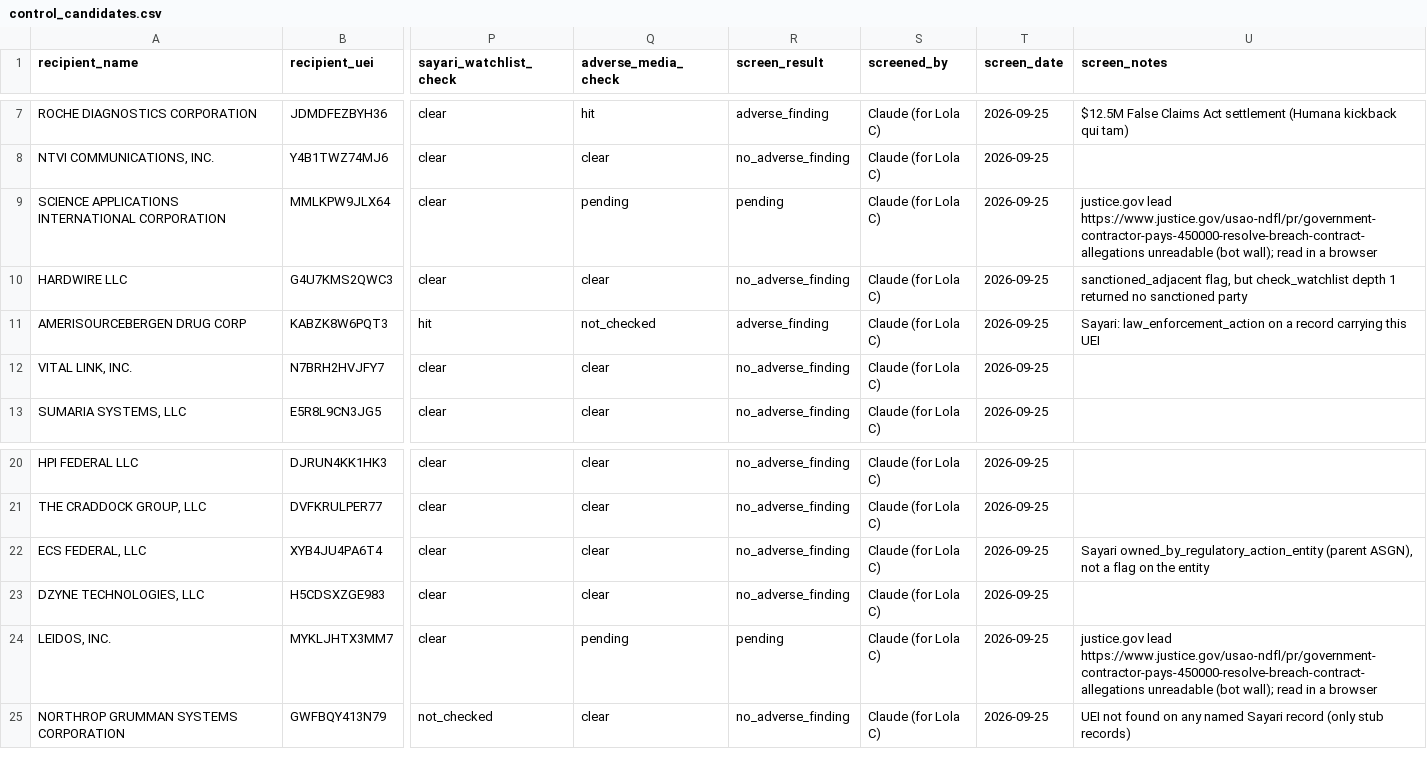
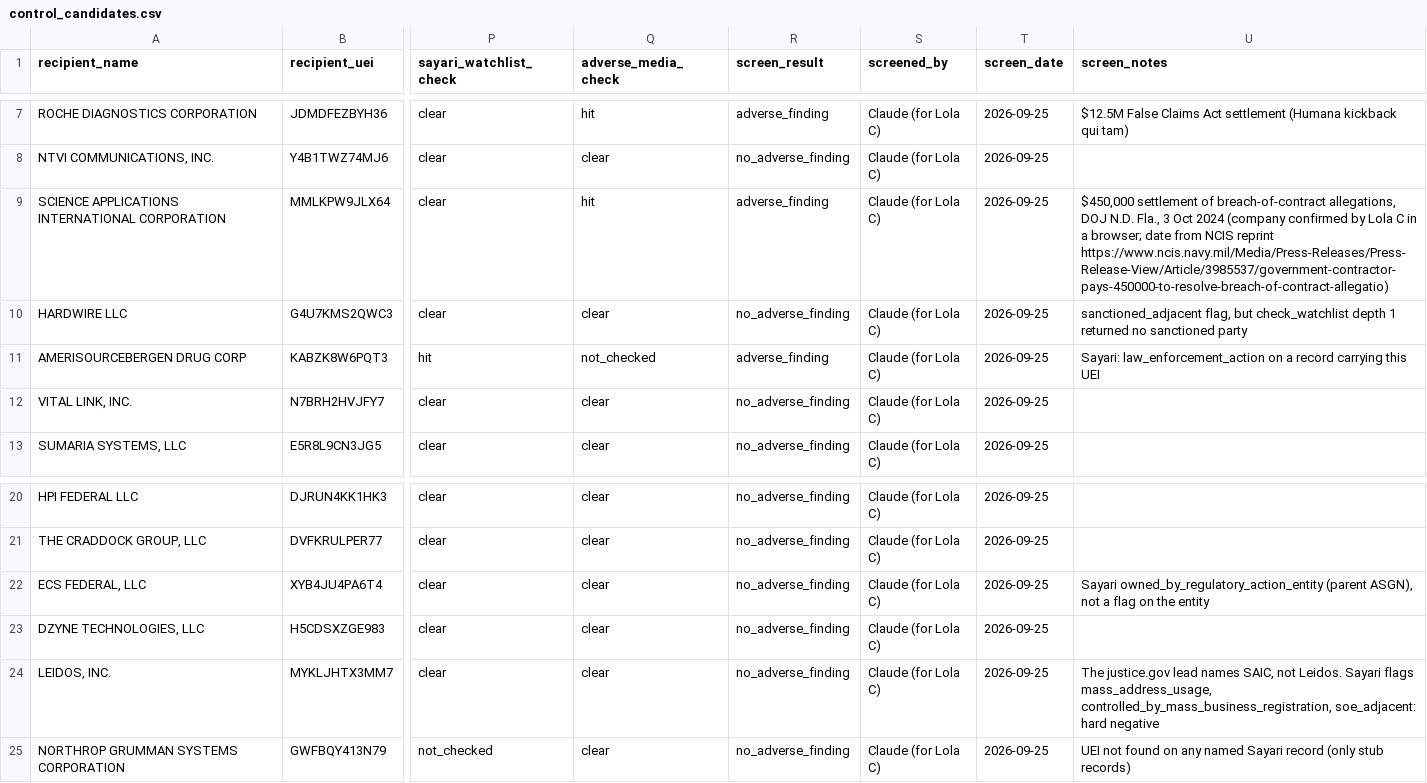
Before and after one commit to indiaclarke03-ops/CorporateTransparencyHackathon, a CSV file: research/control_candidates.csv, drawn as a sheet; only a part is shown, gaps mark what is left out; the diff names each change by its address in the sheet, - before the commit and + after, or states it on an @@ line.

```diff
--- a/research/control_candidates.csv
+++ b/research/control_candidates.csv
-Q9 (adverse_media_check): pending
+Q9 (adverse_media_check): hit
-R9 (screen_result): pending
+R9 (screen_result): adverse_finding
-U9 (screen_notes): justice.gov lead https://www.justice.gov/usao-ndfl/pr/government-contractor-pays-450000-resolve-breach-contract-allegations unreadable (bot wall); read in a browser
+U9 (screen_notes): $450,000 settlement of breach-of-contract allegations, DOJ N.D. Fla., 3 Oct 2024 (company confirmed by Lola C in a browser; date from NCIS reprint https://www.ncis.navy.mil/Media/Press-Releases/Press-Release-View/Article/3985537/government-contractor-pays-450000-to-resolve-breach-of-contract-allegatio)
-Q24 (adverse_media_check): pending
+Q24 (adverse_media_check): clear
-R24 (screen_result): pending
+R24 (screen_result): no_adverse_finding
-U24 (screen_notes): justice.gov lead https://www.justice.gov/usao-ndfl/pr/government-contractor-pays-450000-resolve-breach-contract-allegations unreadable (bot wall); read in a browser
+U24 (screen_notes): The justice.gov lead names SAIC, not Leidos. Sayari flags mass_address_usage, controlled_by_mass_business_registration, soe_adjacent: hard negative
```
Also changed, not shown: research/ground_truth_entities.csv, 1 other file.
